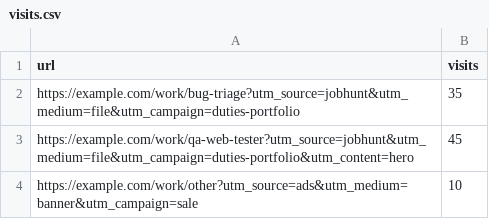
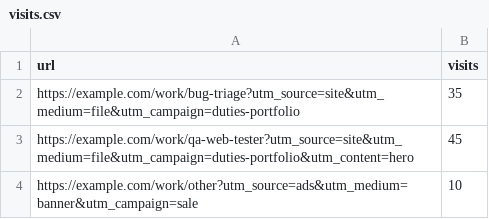
Before and after one commit to MaximKonovalovDev/ai-duty-demos, a CSV file: duties/campaign-builder/example/visits.csv, drawn as a sheet.

```diff
--- a/duties/campaign-builder/example/visits.csv
+++ b/duties/campaign-builder/example/visits.csv
@@ -1,4 +1,4 @@
 url,visits
-https://example.com/work/bug-triage?utm_source=jobhunt&utm_medium=file&utm_campaign=duties-portfolio,35
-https://example.com/work/qa-web-tester?utm_source=jobhunt&utm_medium=file&utm_campaign=duties-portfolio&utm_content=hero,45
+https://example.com/work/bug-triage?utm_source=site&utm_medium=file&utm_campaign=duties-portfolio,35
+https://example.com/work/qa-web-tester?utm_source=site&utm_medium=file&utm_campaign=duties-portfolio&utm_content=hero,45
 https://example.com/work/other?utm_source=ads&utm_medium=banner&utm_campaign=sale,10
```
Also changed, not shown: 59 other files.
